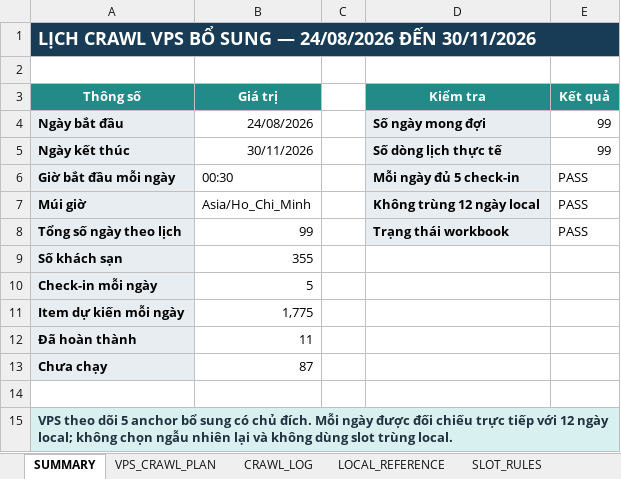
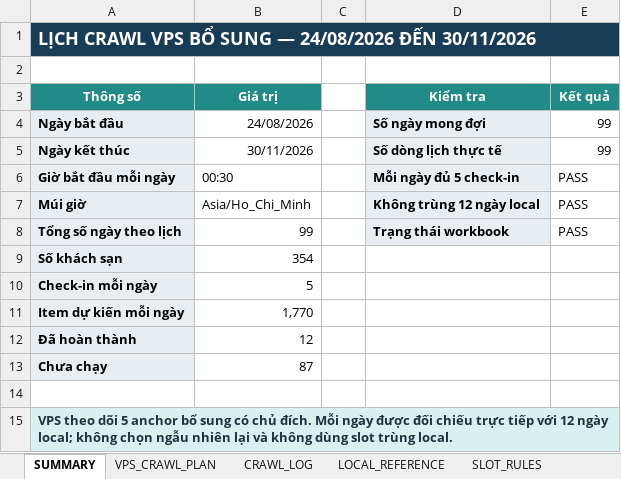
Before and after one commit to Andnm/capstone-master, an Excel workbook: outputs/vps-crawl-planner-20260823/vps_crawl_sampling_master.xlsx, sheet SUMMARY, drawn as a sheet; values as stored, in another font and other column widths than the file's, no borders; conditional formats not drawn; the diff names each change by its address in the sheet, - before the commit and + after, or states it on an @@ line.

```diff
--- a/outputs/vps-crawl-planner-20260823/vps_crawl_sampling_master.xlsx (sheet SUMMARY)
+++ b/outputs/vps-crawl-planner-20260823/vps_crawl_sampling_master.xlsx (sheet SUMMARY)
-B9 (Giá trị): 355
+B9 (Giá trị): 354
-B11 (Giá trị): 1,775
+B11 (Giá trị): 1,770
-B12 (Giá trị): 11
+B12 (Giá trị): 12
```
Also changed, not shown: sheet CRAWL_LOG, sheet README, sheet VPS_CRAWL_PLAN, outputs/crawl-data-planner-20260816/crawl_sampling_master.xlsx.
